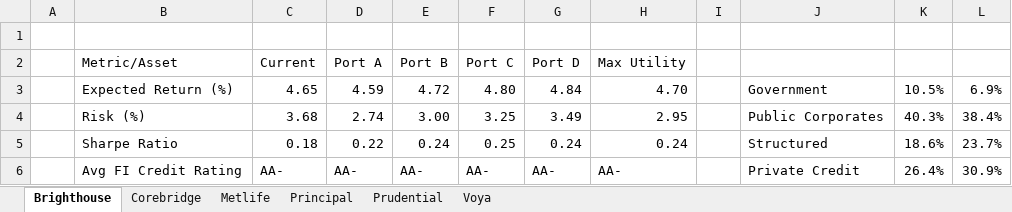
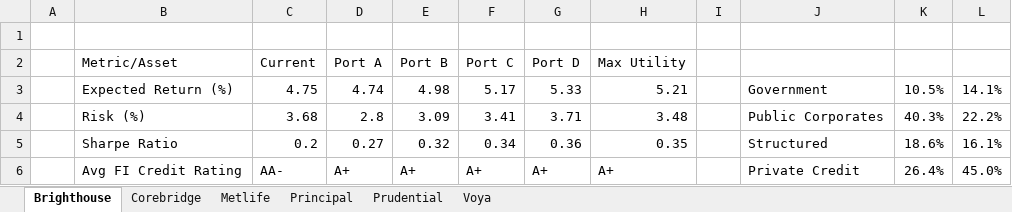
Before and after one commit to giganozadze/A-Specialized-Capital-Markets-Assumptions-Framework-and-Strategic-Asset-Allocation-for-US-Life-Insur, an Excel workbook: Optimization/Outputs.xlsx, sheet Brighthouse, drawn as a sheet; only a part is shown; values as stored, in another font and other column widths than the file's, no cell formats; charts and pictures not drawn; the diff covers the shown part only; the diff names each change by its address in the sheet, - before the commit and + after, or states it on an @@ line.

```diff
--- a/Optimization/Outputs.xlsx (sheet Brighthouse)
+++ b/Optimization/Outputs.xlsx (sheet Brighthouse)
-C3 (Current): 4.65
+C3 (Current): 4.75
-D3 (Port A): 4.59
+D3 (Port A): 4.74
-E3 (Port B): 4.72
+E3 (Port B): 4.98
-F3 (Port C): 4.80
+F3 (Port C): 5.17
-G3 (Port D): 4.84
+G3 (Port D): 5.33
-H3 (Max Utility): 4.70
+H3 (Max Utility): 5.21
-L3: 6.9%
+L3: 14.1%
-D4 (Port A): 2.74
+D4 (Port A): 2.8
-E4 (Port B): 3.00
+E4 (Port B): 3.09
-F4 (Port C): 3.25
+F4 (Port C): 3.41
-G4 (Port D): 3.49
+G4 (Port D): 3.71
-H4 (Max Utility): 2.95
+H4 (Max Utility): 3.48
-L4: 38.4%
+L4: 22.2%
-C5 (Current): 0.18
+C5 (Current): 0.2
-D5 (Port A): 0.22
+D5 (Port A): 0.27
-E5 (Port B): 0.24
+E5 (Port B): 0.32
-F5 (Port C): 0.25
+F5 (Port C): 0.34
-G5 (Port D): 0.24
+G5 (Port D): 0.36
-H5 (Max Utility): 0.24
+H5 (Max Utility): 0.35
-L5: 23.7%
+L5: 16.1%
-D6 (Port A): AA-
+D6 (Port A): A+
-E6 (Port B): AA-
+E6 (Port B): A+
-F6 (Port C): AA-
+F6 (Port C): A+
-G6 (Port D): AA-
+G6 (Port D): A+
-H6 (Max Utility): AA-
+H6 (Max Utility): A+
-L6: 30.9%
+L6: 45.0%
```
Also changed, not shown: 123 edited cells elsewhere in this sheet, sheet Metlife, sheet Principal, sheet Corebridge, sheet Prudential, sheet Voya, cell formats, charts or pictures, CMA framework/Excel files/Alternatives.xlsx, CMA framework/Excel files/Covariances.xlsx, 21 other files.
